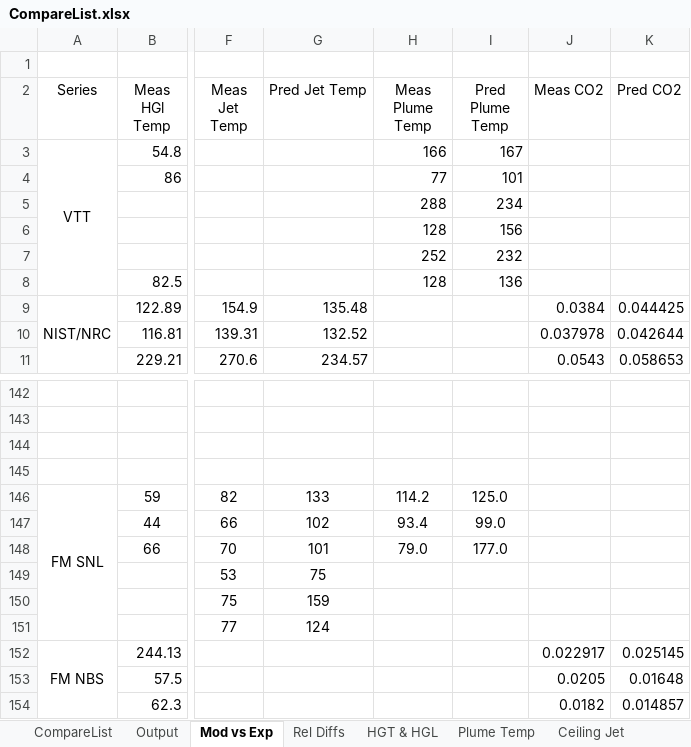
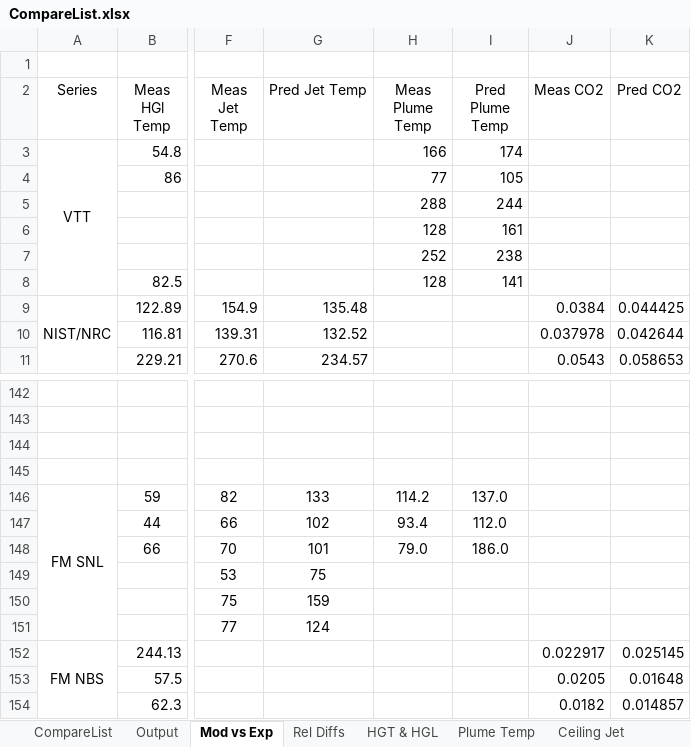
Before and after one commit to firesmokebot/cfast, an Excel workbook: Validation/Analysis/CompareList.xlsx, sheet Mod vs Exp, drawn as a sheet; only a part is shown, gaps mark what is left out; values as stored, in another font and other column widths than the file's, no borders; the diff names each change by its address in the sheet, - before the commit and + after, or states it on an @@ line.

Commit message:
Updated validation data and plots with McCaffrey's plume temeprature correlation results.

```diff
--- a/Validation/Analysis/CompareList.xlsx (sheet Mod vs Exp)
+++ b/Validation/Analysis/CompareList.xlsx (sheet Mod vs Exp)
-I3 (Pred Plume Temp): 167
+I3 (Pred Plume Temp): 174
-I4 (Pred Plume Temp): 101
+I4 (Pred Plume Temp): 105
-I5 (Pred Plume Temp): 234
+I5 (Pred Plume Temp): 244
-I6 (Pred Plume Temp): 156
+I6 (Pred Plume Temp): 161
-I7 (Pred Plume Temp): 232
+I7 (Pred Plume Temp): 238
-I8 (Pred Plume Temp): 136
+I8 (Pred Plume Temp): 141
-I146 (Pred Plume Temp): 125.0
+I146 (Pred Plume Temp): 137.0
-I147 (Pred Plume Temp): 99.0
+I147 (Pred Plume Temp): 112.0
-I148 (Pred Plume Temp): 177.0
+I148 (Pred Plume Temp): 186.0
```
Also changed, not shown: sheet Output, sheet Plume Temp, sheet Rel Diffs, 12 other files.
